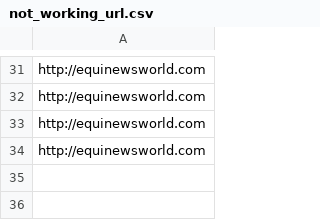
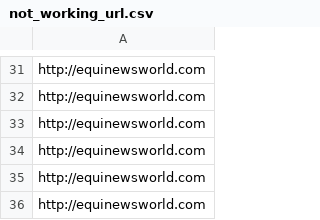
Before and after one commit to fatimesamplesolutions/scrape_phone_numbers_scrapy, a CSV file: not_working_url.csv, drawn as a sheet; only a part is shown, gaps mark what is left out; the diff names each change by its address in the sheet, - before the commit and + after, or states it on an @@ line.

```diff
--- a/not_working_url.csv
+++ b/not_working_url.csv
+row 35: http://equinewsworld.com
+row 36: http://equinewsworld.com
```
Also changed, not shown: dns_error.csv, 5 other files.
